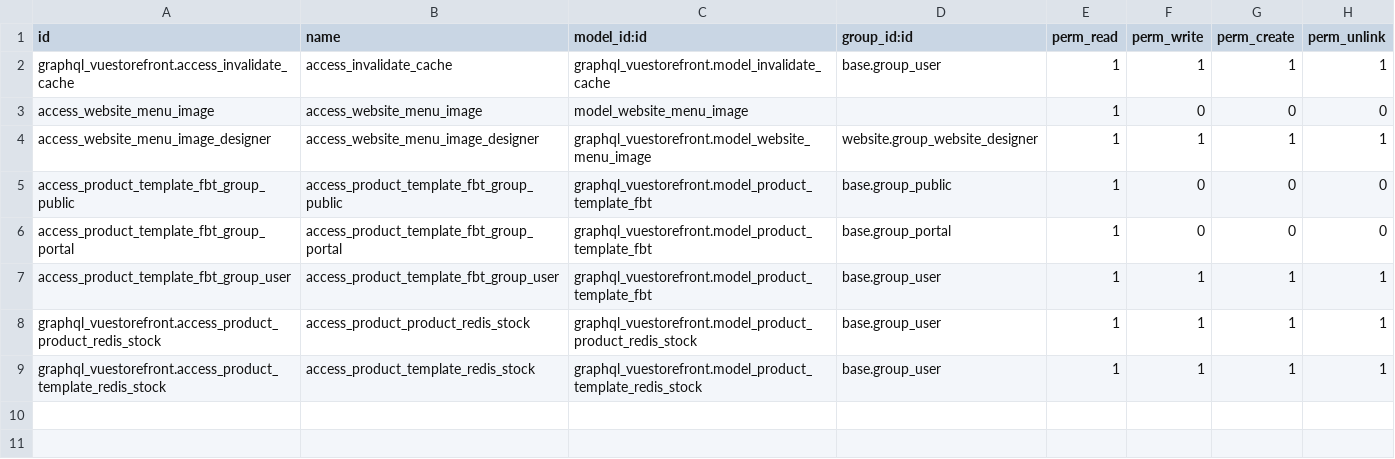
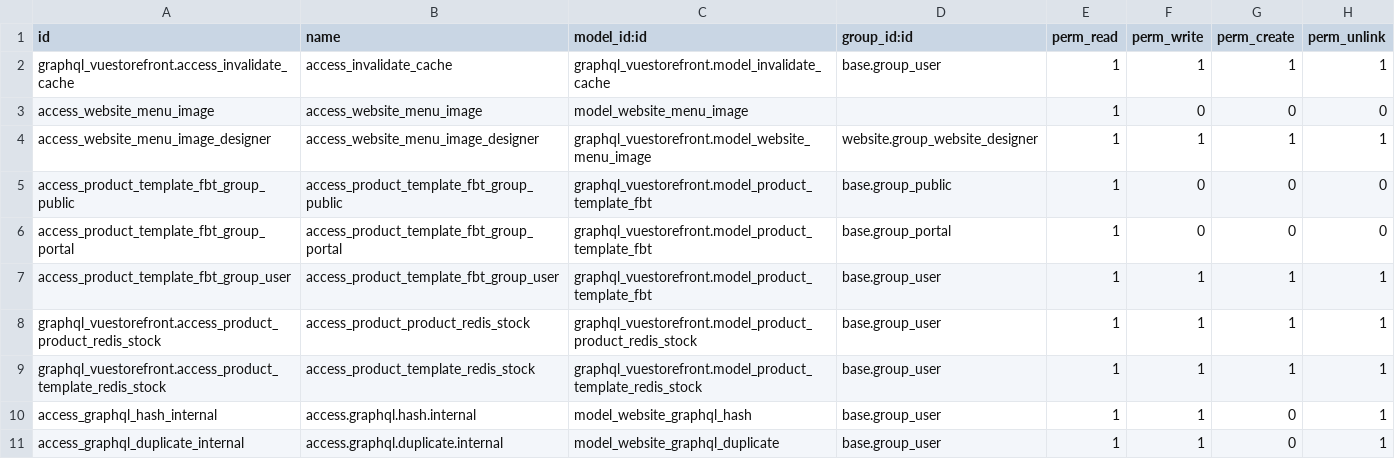
Before and after one commit to erpgap/alokai-odoo, a CSV file: graphql_vuestorefront/security/ir.model.access.csv, drawn as a sheet.

Commit message:
[ADD] website graphql hash and duplicate in debug mode to log requests not being cached

```diff
--- a/graphql_vuestorefront/security/ir.model.access.csv
+++ b/graphql_vuestorefront/security/ir.model.access.csv
@@ -9 +9,3 @@ graphql_vuestorefront.access_product_product_redis_stock,access_product_product_
 graphql_vuestorefront.access_product_template_redis_stock,access_product_template_redis_stock,graphql_vuestorefront.model_product_template_redis_stock,base.group_user,1,1,1,1
+access_graphql_hash_internal,access.graphql.hash.internal,model_website_graphql_hash,base.group_user,1,1,0,1
+access_graphql_duplicate_internal,access.graphql.duplicate.internal,model_website_graphql_duplicate,base.group_user,1,1,0,1
```
Also changed, not shown: 3 other files.
